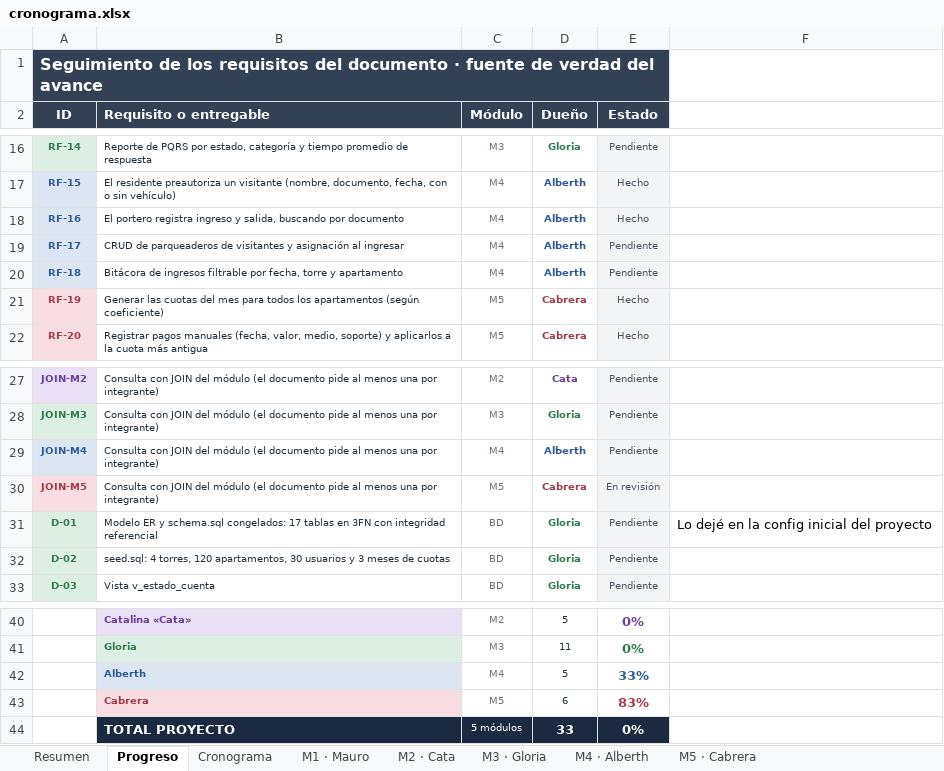
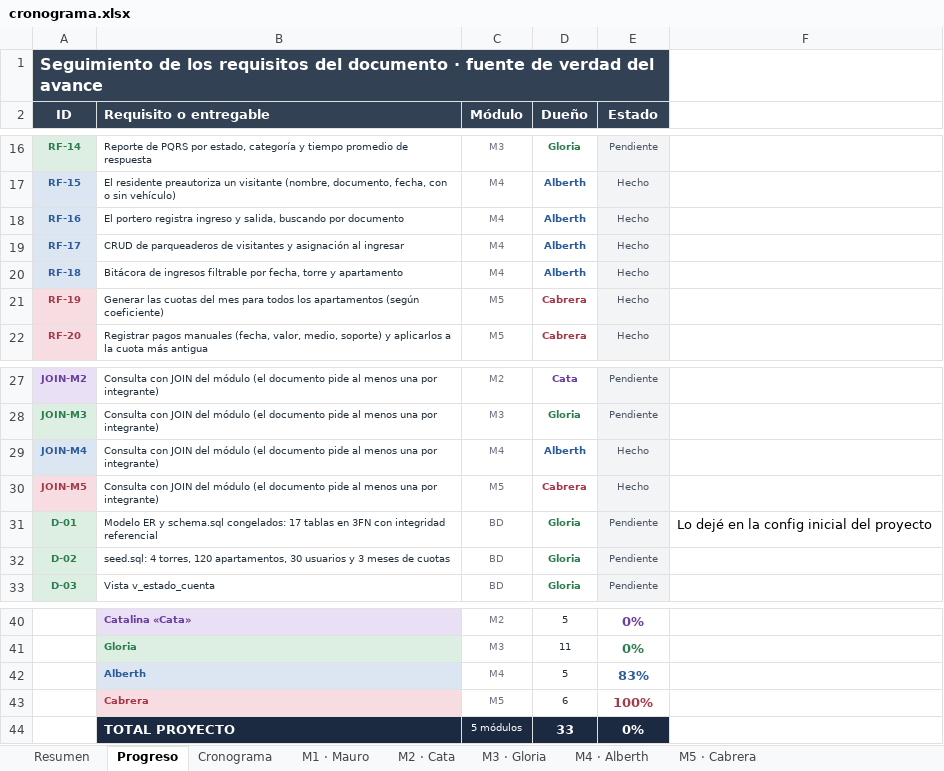
Before and after one commit to Massteven1/Proyecto-ConjuntoApp, an Excel workbook: docs/cronograma.xlsx, sheet Progreso, drawn as a sheet; only a part is shown, gaps mark what is left out; values as stored, in another font and other column widths than the file's, no borders; charts and pictures and conditional formats not drawn; the diff names each change by its address in the sheet, - before the commit and + after, or states it on an @@ line.

```diff
--- a/docs/cronograma.xlsx (sheet Progreso)
+++ b/docs/cronograma.xlsx (sheet Progreso)
-E19:E20 (Estado): Pendiente
+E19:E20 (Estado): Hecho
-E29 (Estado): Pendiente
+E29 (Estado): Hecho
-E30 (Estado): En revisión
+E30 (Estado): Hecho
-E42 (Estado): 33%
+E42 (Estado): 83%
-E43 (Estado): 83%
+E43 (Estado): 100%
```
Also changed, not shown: sheet M4 · Alberth, sheet Resumen, sheet M5 · Cabrera.
